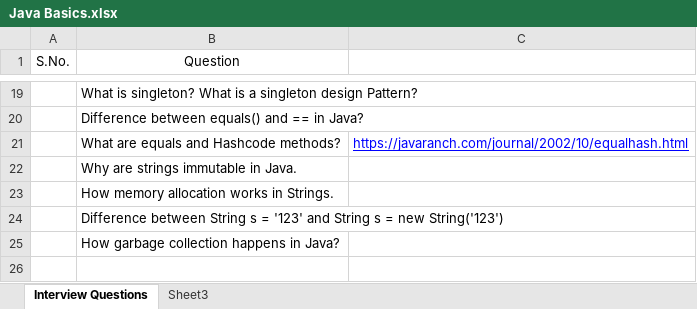
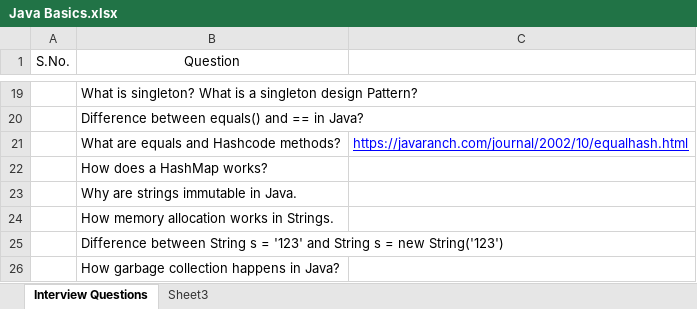
Before and after one commit to sp98/Prgramming, an Excel workbook: Java/Java Basics.xlsx, sheet Interview Questions, drawn as a sheet; only a part is shown, gaps mark what is left out; values as stored, in another font and other column widths than the file's, no borders; the diff names each change by its address in the sheet, - before the commit and + after, or states it on an @@ line.

```diff
--- a/Java/Java Basics.xlsx (sheet Interview Questions)
+++ b/Java/Java Basics.xlsx (sheet Interview Questions)
+row 22:  | How does a HashMap works?
```
Also changed, not shown: 2 other files.
